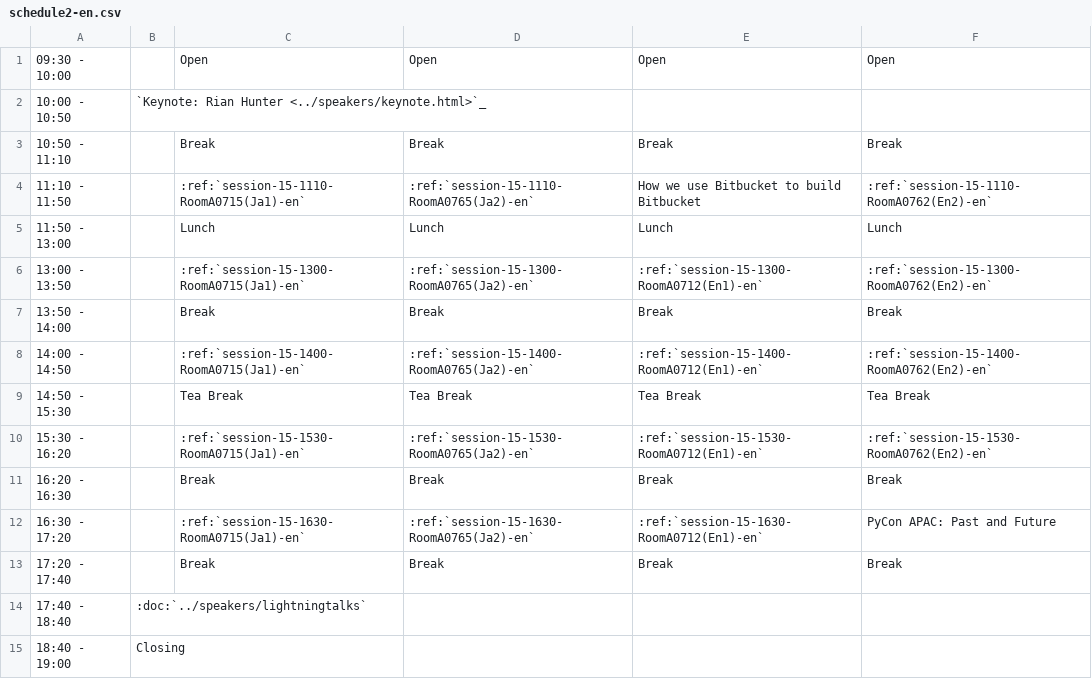
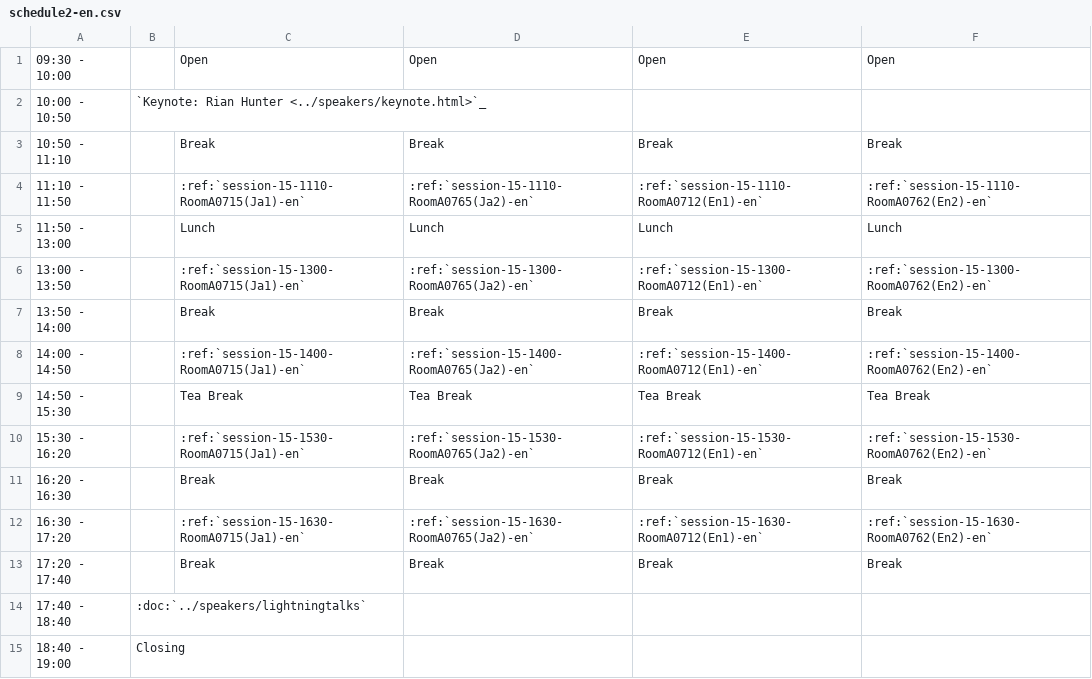
Before and after one commit to pyconjp/apac-2013.pycon.jp, a CSV file: sphinx/source/program/schedule2-en.csv, drawn as a sheet.

```diff
--- a/sphinx/source/program/schedule2-en.csv
+++ b/sphinx/source/program/schedule2-en.csv
@@ -3,3 +3,3 @@
 10:50 - 11:10,,Break,Break,Break,Break
-11:10 - 11:50,,:ref:`session-15-1110-RoomA0715(Ja1)-en`,:ref:`session-15-1110-RoomA0765(Ja2)-en`,How we use Bitbucket to build Bitbucket,:ref:`session-15-1110-RoomA0762(En2)-en`
+11:10 - 11:50,,:ref:`session-15-1110-RoomA0715(Ja1)-en`,:ref:`session-15-1110-RoomA0765(Ja2)-en`,:ref:`session-15-1110-RoomA0712(En1)-en`,:ref:`session-15-1110-RoomA0762(En2)-en`
 11:50 - 13:00,,Lunch,Lunch,Lunch,Lunch
@@ -11,3 +11,3 @@
 16:20 - 16:30,,Break,Break,Break,Break
-16:30 - 17:20,,:ref:`session-15-1630-RoomA0715(Ja1)-en`,:ref:`session-15-1630-RoomA0765(Ja2)-en`,:ref:`session-15-1630-RoomA0712(En1)-en`,PyCon APAC: Past and Future
+16:30 - 17:20,,:ref:`session-15-1630-RoomA0715(Ja1)-en`,:ref:`session-15-1630-RoomA0765(Ja2)-en`,:ref:`session-15-1630-RoomA0712(En1)-en`,:ref:`session-15-1630-RoomA0762(En2)-en`
 17:20 - 17:40,,Break,Break,Break,Break
```
Also changed, not shown: convert/timetable/records.csv, sphinx/source/ja/program/schedule1-ja.csv, 10 other files.
